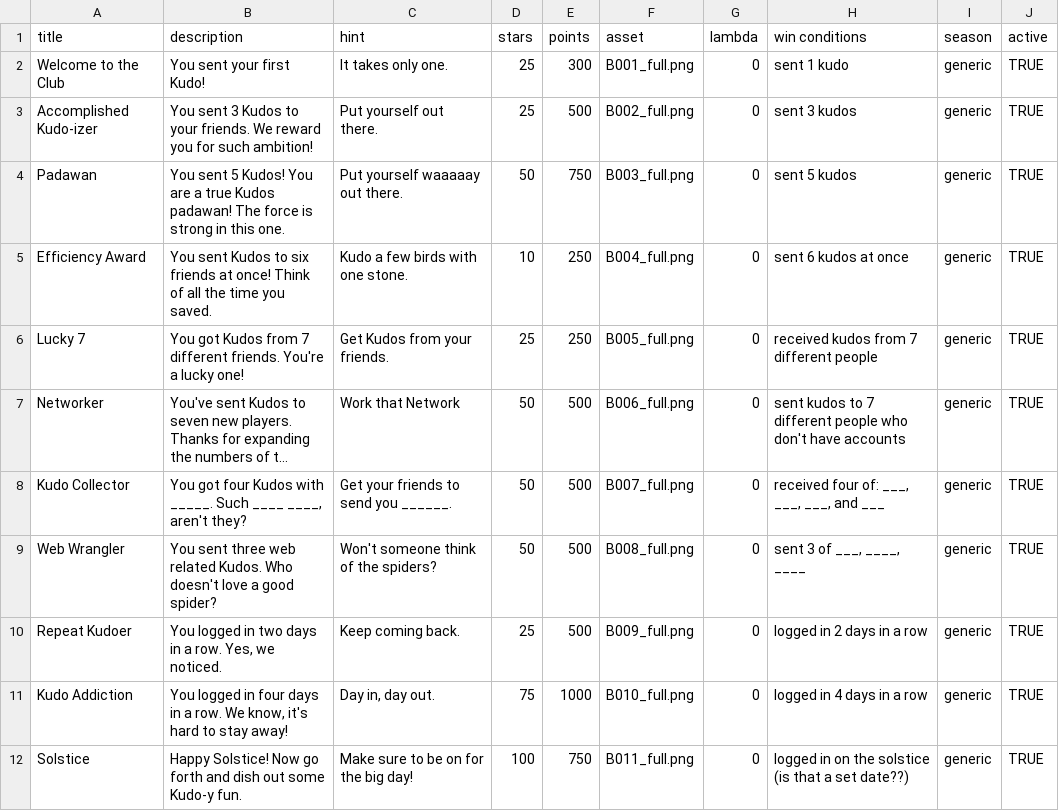
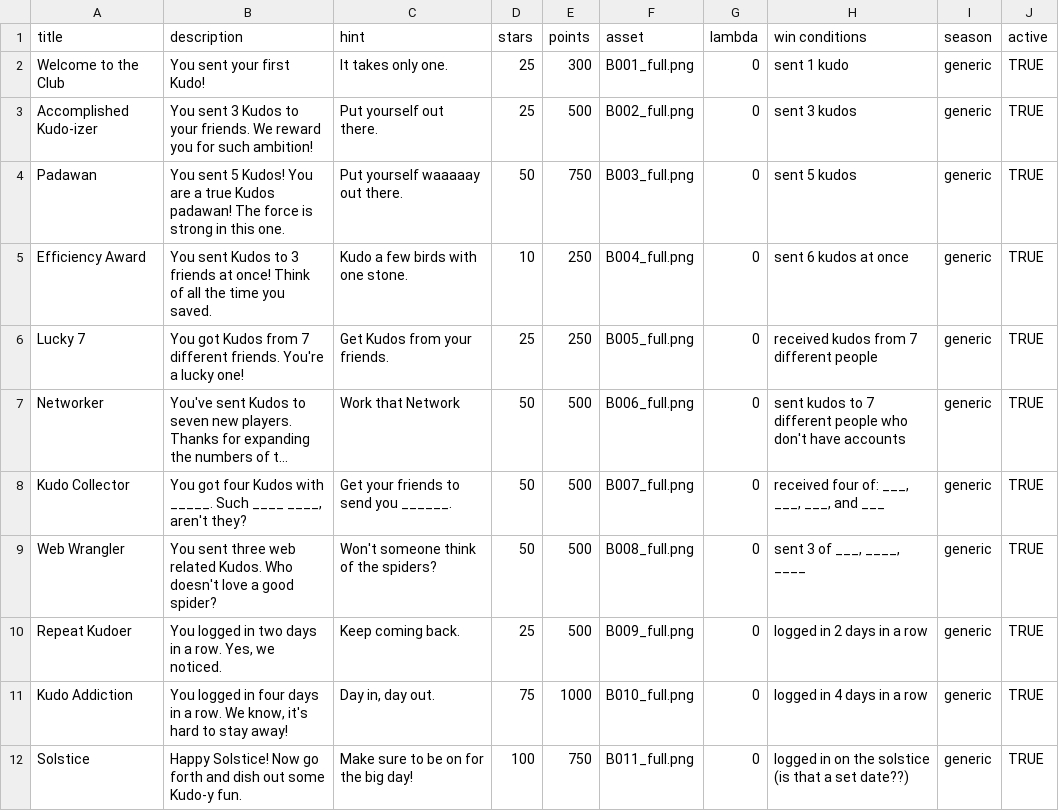
Before and after one commit to Monstrous/wikikudos-gem, a CSV file: db/seeddata/badges.csv, drawn as a sheet; long unchanged cells end in ….

Commit message:
Tweaked badges and hacked artist_policy.rb to grant badges
This module is extremely hard coded, and my changes don't refactor
that, they just change what is hard coded.  Future modification would
refactor this module to be data-driven instead.

```diff
--- a/db/seeddata/badges.csv
+++ b/db/seeddata/badges.csv
@@ -4,3 +4,3 @@ Accomplished Kudo-izer ,You sent 3 Kudos to your friends. We reward you for such
 Padawan,You sent 5 Kudos! You are a true Kudos padawan! The force is strong in this one.,Put yourself waaaaay out there.,50,750,B003_full.png,0,sent 5 kudos,generic,TRUE
-Efficiency Award,You sent Kudos to six friends at once! Think of all the time you saved.,Kudo a few birds with one stone.,10,250,B004_full.png,0,sent 6 kudos at once,generic,TRUE
+Efficiency Award,You sent Kudos to 3 friends at once! Think of all the time you saved.,Kudo a few birds with one stone.,10,250,B004_full.png,0,sent 6 kudos at once,generic,TRUE
 Lucky 7,You got Kudos from 7 different friends. You're a lucky one!,Get Kudos from your friends.,25,250,B005_full.png,0,received kudos from 7 different people,generic,TRUE
```
Also changed, not shown: 1 other file.
